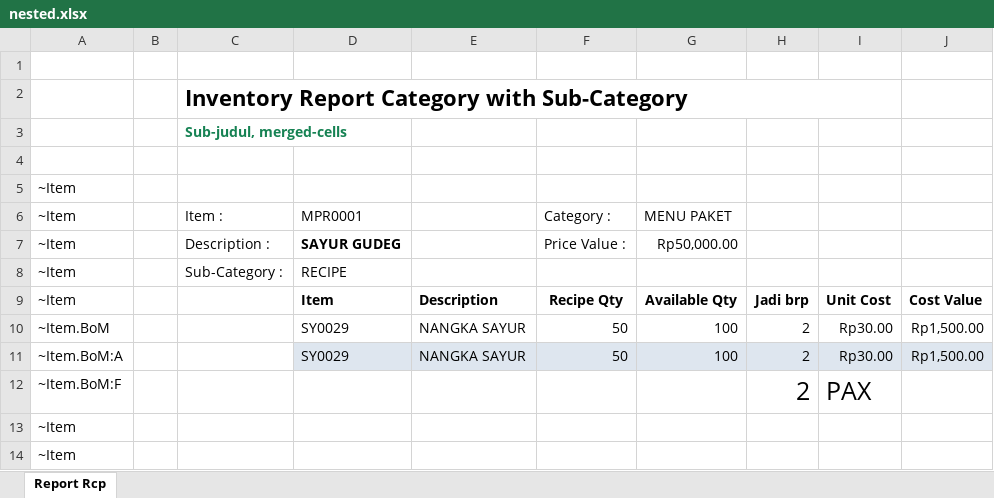
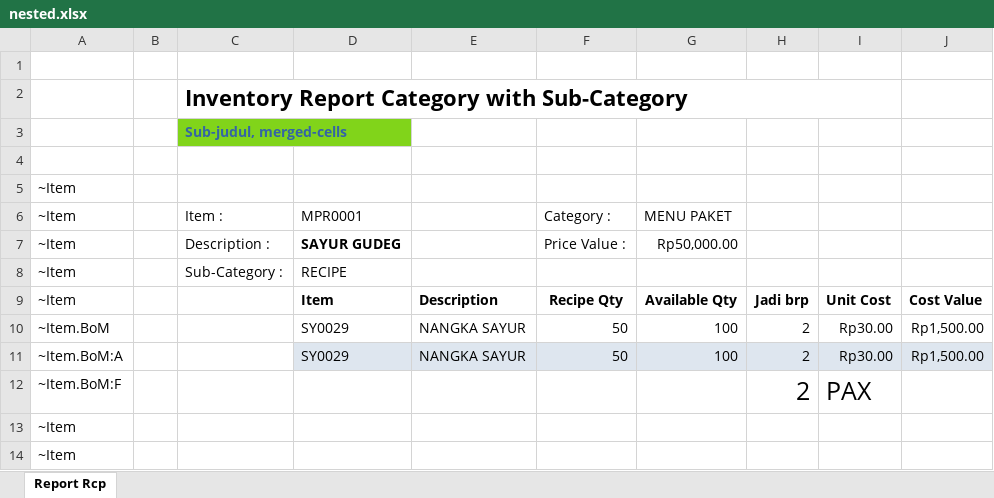
Before and after one commit to x2nie/repbul, an Excel workbook: rpt/nested.xlsx, sheet Report Rcp, drawn as a sheet; values as stored, in another font and other column widths than the file's, no borders; the diff names each change by its address in the sheet, - before the commit and + after, or states it on an @@ line.

Commit message:
belajar commit

```diff
--- a/rpt/nested.xlsx (sheet Report Rcp)
+++ b/rpt/nested.xlsx (sheet Report Rcp)
-C3:D3 fill: none
+C3:D3 fill: #81D41A
-C3 text colour: #168253
+C3 text colour: #3465A4
```
